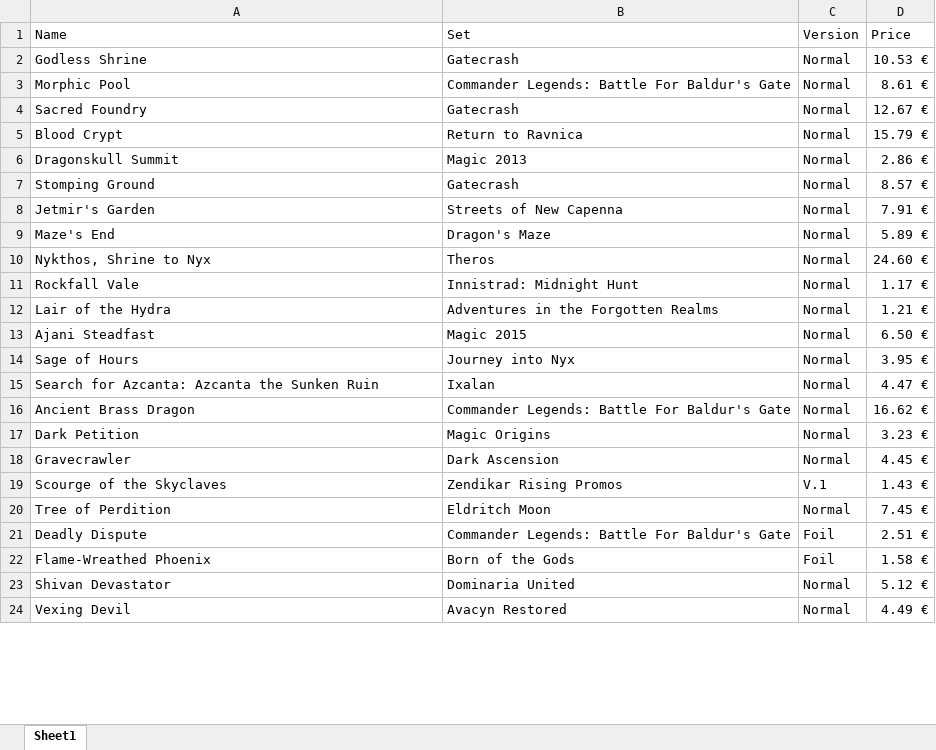
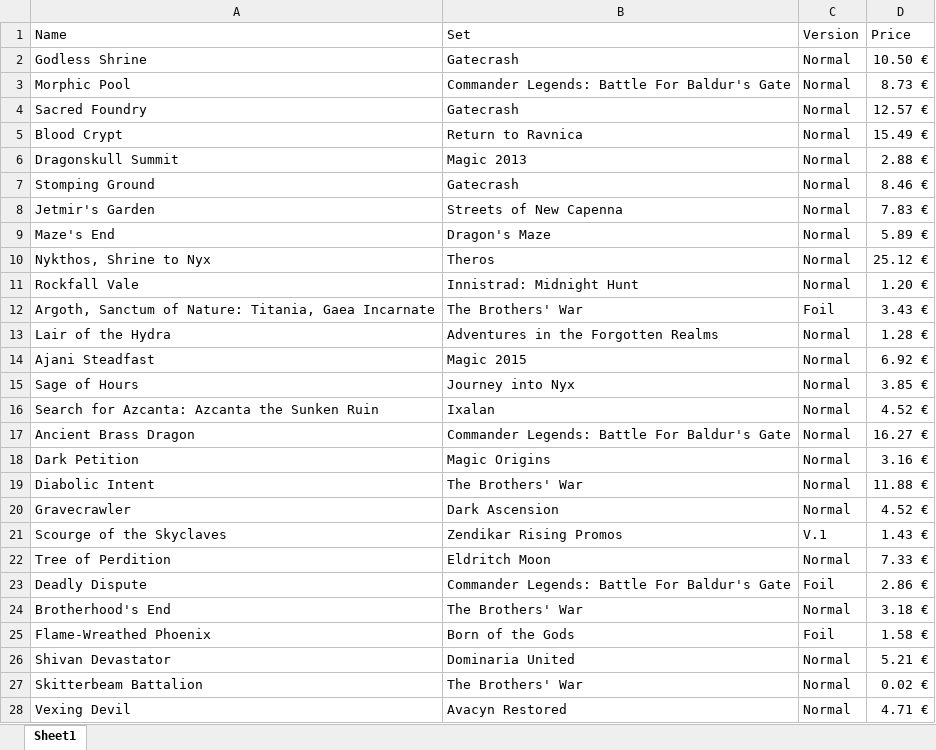
Before and after one commit to Vimor123/mtg-card-price-updater, an Excel workbook: album.xlsx, sheet Sheet1, drawn as a sheet; only a part is shown; values as stored, in another font and other column widths than the file's, no borders; addresses are those after the commit; the diff covers the shown part only; the diff names each change by its address in the sheet, - before the commit and + after, or states it on an @@ line.

Commit message:
Brothers' War Prerelease Pulls Added

```diff
--- a/album.xlsx (sheet Sheet1)
+++ b/album.xlsx (sheet Sheet1)
-D2 (Price): 10.53 €
+D2 (Price): 10.50 €
-D3 (Price): 8.61 €
+D3 (Price): 8.73 €
-D4 (Price): 12.67 €
+D4 (Price): 12.57 €
-D5 (Price): 15.79 €
+D5 (Price): 15.49 €
-D6 (Price): 2.86 €
+D6 (Price): 2.88 €
-D7 (Price): 8.57 €
+D7 (Price): 8.46 €
-D8 (Price): 7.91 €
+D8 (Price): 7.83 €
-D10 (Price): 24.60 €
+D10 (Price): 25.12 €
-D11 (Price): 1.17 €
+D11 (Price): 1.20 €
+row 12: Argoth, Sanctum of Nature: Titania, Gaea Incarnate | The Brothers' War | Foil | 3.43 €
-D13 (Price): 1.21 €
+D13 (Price): 1.28 €
-D14 (Price): 6.50 €
+D14 (Price): 6.92 €
-D15 (Price): 3.95 €
+D15 (Price): 3.85 €
-D16 (Price): 4.47 €
+D16 (Price): 4.52 €
-D17 (Price): 16.62 €
+D17 (Price): 16.27 €
-D18 (Price): 3.23 €
+D18 (Price): 3.16 €
+row 19: Diabolic Intent | The Brothers' War | Normal | 11.88 €
-D20 (Price): 4.45 €
+D20 (Price): 4.52 €
-D22 (Price): 7.45 €
+D22 (Price): 7.33 €
-D23 (Price): 2.51 €
+D23 (Price): 2.86 €
+row 24: Brotherhood's End | The Brothers' War | Normal | 3.18 €
-D26 (Price): 5.12 €
+D26 (Price): 5.21 €
+row 27: Skitterbeam Battalion | The Brothers' War | Normal | 0.02 €
-D28 (Price): 4.49 €
+D28 (Price): 4.71 €
```
Also changed, not shown: 8 added rows and 29 edited cells elsewhere in this sheet.
